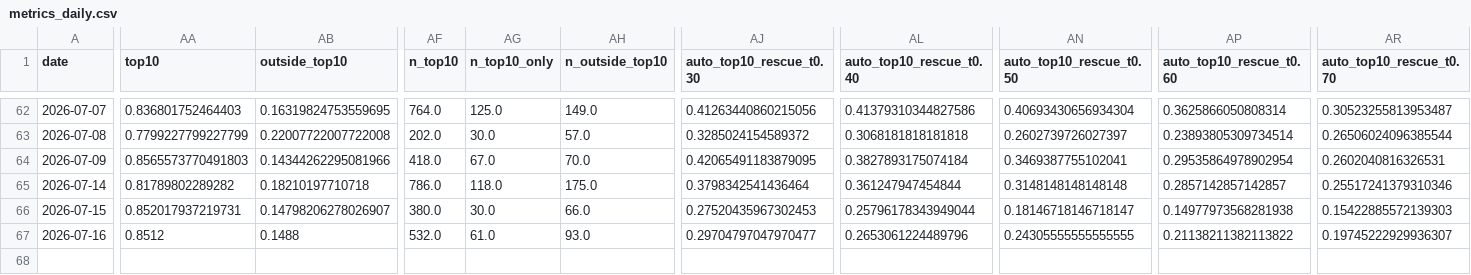
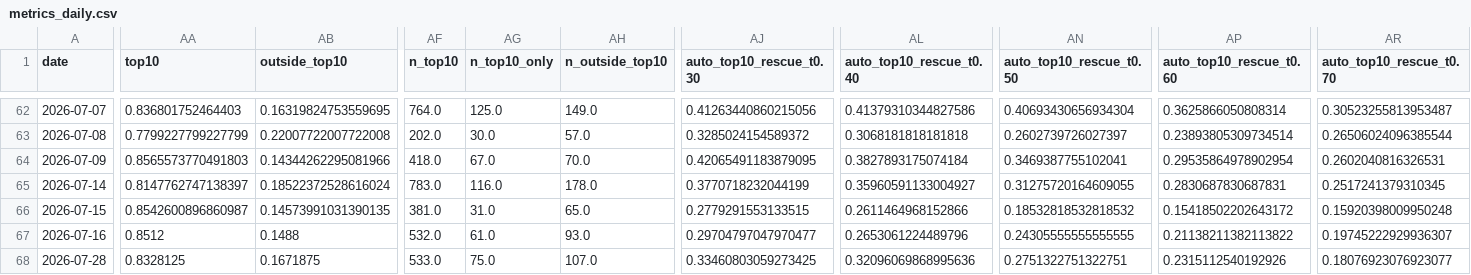
Before and after one commit to bubcass/ml-pq-headings, a CSV file: outputs/metrics_daily.csv, drawn as a sheet; only a part is shown, gaps mark what is left out; rows hold the shown columns only; the diff covers the shown part only; the diff names each change by its address in the sheet, - before the commit and + after, or states it on an @@ line.

Commit message:
Update daily PQ heading metrics (DistilBERT + DeBERTa 2026-07-30)

```diff
--- a/outputs/metrics_daily.csv
+++ b/outputs/metrics_daily.csv
-AA65 (top10): 0.81789802289282
+AA65 (top10): 0.8147762747138397
-AB65 (outside_top10): 0.18210197710718
+AB65 (outside_top10): 0.18522372528616024
-AF65 (n_top10): 786.0
+AF65 (n_top10): 783.0
-AG65 (n_top10_only): 118.0
+AG65 (n_top10_only): 116.0
-AH65 (n_outside_top10): 175.0
+AH65 (n_outside_top10): 178.0
-AJ65 (auto_top10_rescue_t0.30): 0.3798342541436464
+AJ65 (auto_top10_rescue_t0.30): 0.3770718232044199
-AL65 (auto_top10_rescue_t0.40): 0.361247947454844
+AL65 (auto_top10_rescue_t0.40): 0.35960591133004927
-AN65 (auto_top10_rescue_t0.50): 0.3148148148148148
+AN65 (auto_top10_rescue_t0.50): 0.31275720164609055
-AP65 (auto_top10_rescue_t0.60): 0.2857142857142857
+AP65 (auto_top10_rescue_t0.60): 0.2830687830687831
-AR65 (auto_top10_rescue_t0.70): 0.25517241379310346
+AR65 (auto_top10_rescue_t0.70): 0.2517241379310345
-AA66 (top10): 0.852017937219731
+AA66 (top10): 0.8542600896860987
-AB66 (outside_top10): 0.14798206278026907
+AB66 (outside_top10): 0.14573991031390135
-AF66 (n_top10): 380.0
+AF66 (n_top10): 381.0
-AG66 (n_top10_only): 30.0
+AG66 (n_top10_only): 31.0
-AH66 (n_outside_top10): 66.0
+AH66 (n_outside_top10): 65.0
-AJ66 (auto_top10_rescue_t0.30): 0.27520435967302453
+AJ66 (auto_top10_rescue_t0.30): 0.2779291553133515
-AL66 (auto_top10_rescue_t0.40): 0.25796178343949044
+AL66 (auto_top10_rescue_t0.40): 0.2611464968152866
-AN66 (auto_top10_rescue_t0.50): 0.18146718146718147
+AN66 (auto_top10_rescue_t0.50): 0.18532818532818532
-AP66 (auto_top10_rescue_t0.60): 0.14977973568281938
+AP66 (auto_top10_rescue_t0.60): 0.15418502202643172
-AR66 (auto_top10_rescue_t0.70): 0.15422885572139303
+AR66 (auto_top10_rescue_t0.70): 0.15920398009950248
+row 68: 2026-07-28 | 0.8328125 | 0.1671875 | 533.0 | 75.0 | 107.0 | 0.33460803059273425 | 0.32096069868995636 | 0.2751322751322751 | 0.2315112540192926 | 0.18076923076923077
```
Also changed, not shown: 9 edited cells elsewhere in this file, outputs/metrics_daily_distilbert.csv.
